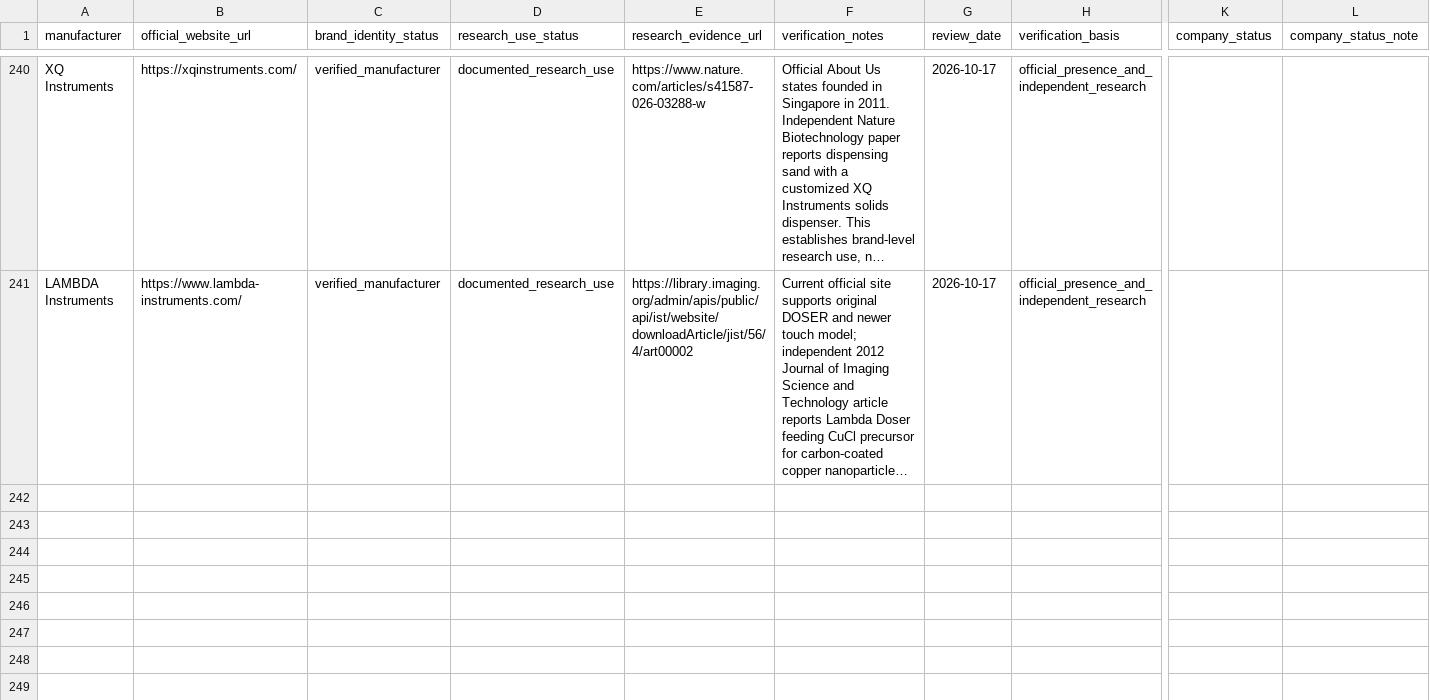
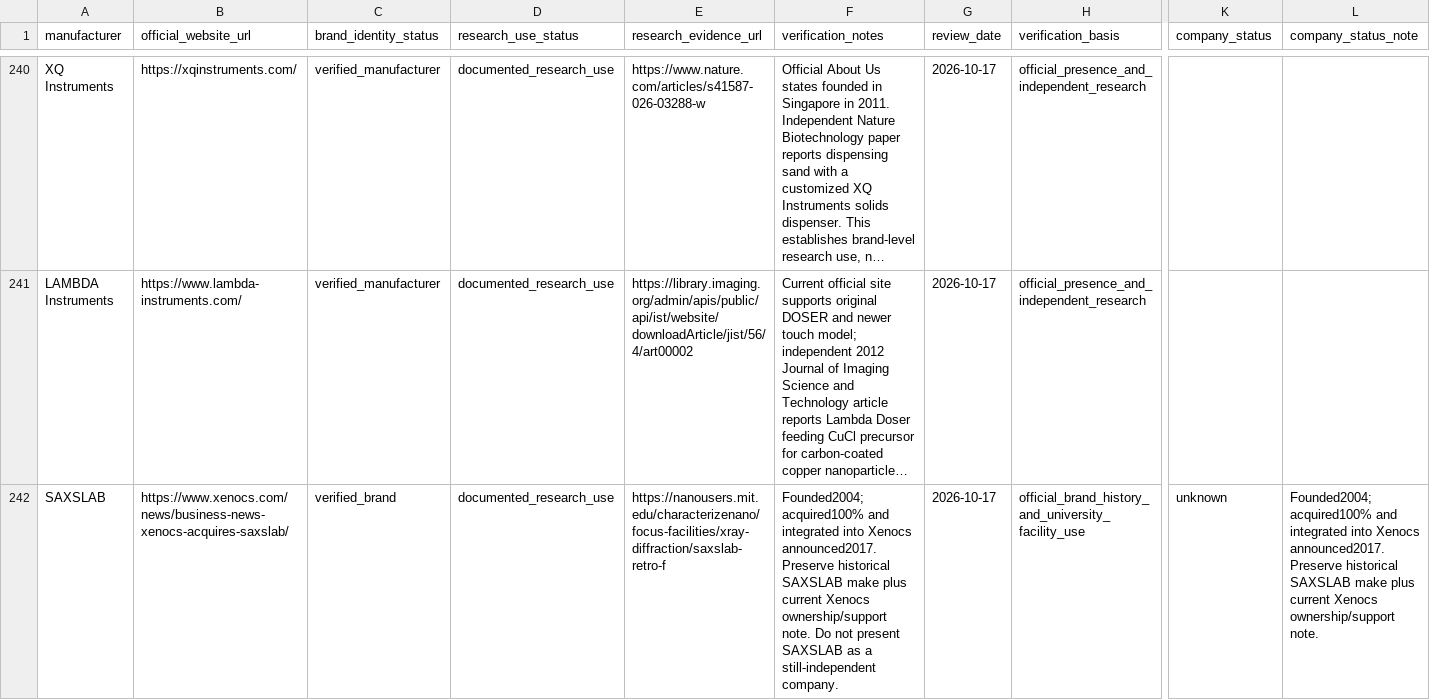
Before and after one commit to PodComet/ICoN-PCL-Equipment-Metadata, a CSV file: catalog/manufacturers.csv, drawn as a sheet; only a part is shown, gaps mark what is left out; long unchanged cells end in …; rows hold the shown columns only; the diff covers the shown part only; the diff names each change by its address in the sheet, - before the commit and + after, or states it on an @@ line.

```diff
--- a/catalog/manufacturers.csv
+++ b/catalog/manufacturers.csv
+row 242: SAXSLAB | https://www.xenocs.com/news/business-news-xenocs-acquires-saxslab/ | verified_brand | documented_research_use | https://nanousers.mit.edu/characterizenano/focus-facilities/xray-diffraction/saxslab-retro-f | Founded2004; acquired100% and integrated into Xenocs announced2017. Preserve historical SAXSLAB make plus current Xenocs ownership/support note. Do not present SAXSLAB as a still-independent company. | 2026-10-17 | official_brand_history_and_university_facility_use | unknown | Founded2004; acquired100% and integrated into Xenocs announced2017. Preserve historical SAXSLAB make plus current Xenocs ownership/support note.
```
Also changed, not shown: 1 added row and 8 edited cells elsewhere in this file, catalog/equipment_position_lists.csv, 48 other files.
